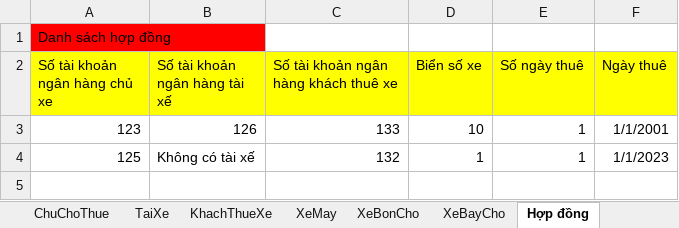
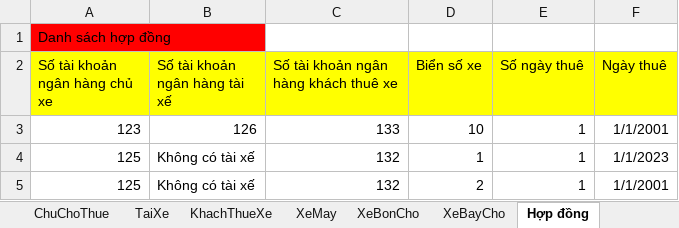
Before and after one commit to hoan47/TeamExcrice, an Excel workbook: DoAnCuoiKy/DoAnCuoiKy/bin/Debug/DuLieu.xlsx, sheet Hợp đồng, drawn as a sheet; values as stored, in another font and other column widths than the file's, no borders; the diff names each change by its address in the sheet, - before the commit and + after, or states it on an @@ line.

```diff
--- a/DoAnCuoiKy/DoAnCuoiKy/bin/Debug/DuLieu.xlsx (sheet Hợp đồng)
+++ b/DoAnCuoiKy/DoAnCuoiKy/bin/Debug/DuLieu.xlsx (sheet Hợp đồng)
+row 5: 125 | Không có tài xế | 132 | 2 | 1 | 1/1/2001
```
Also changed, not shown: sheet NganHang, sheet XeMay, 7 other files.
